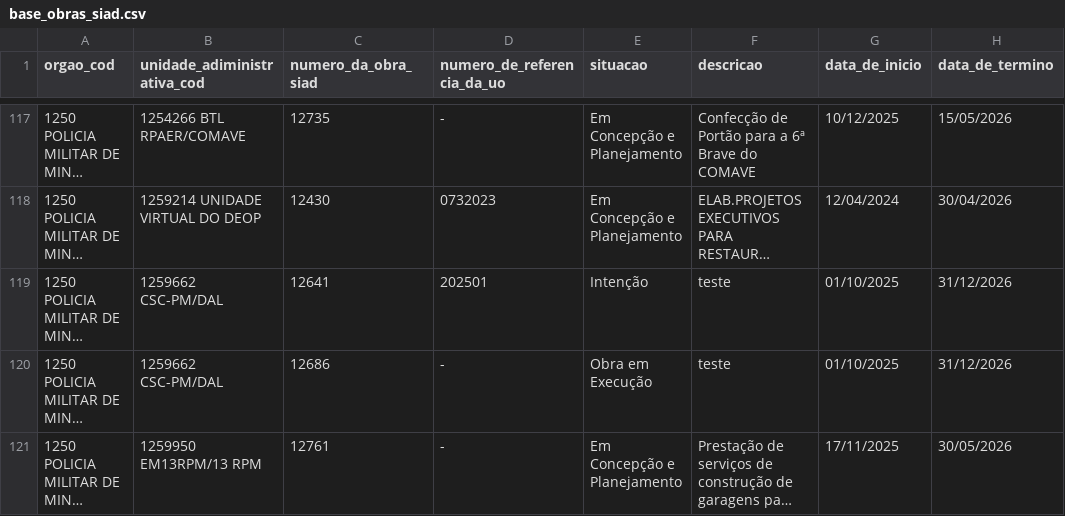
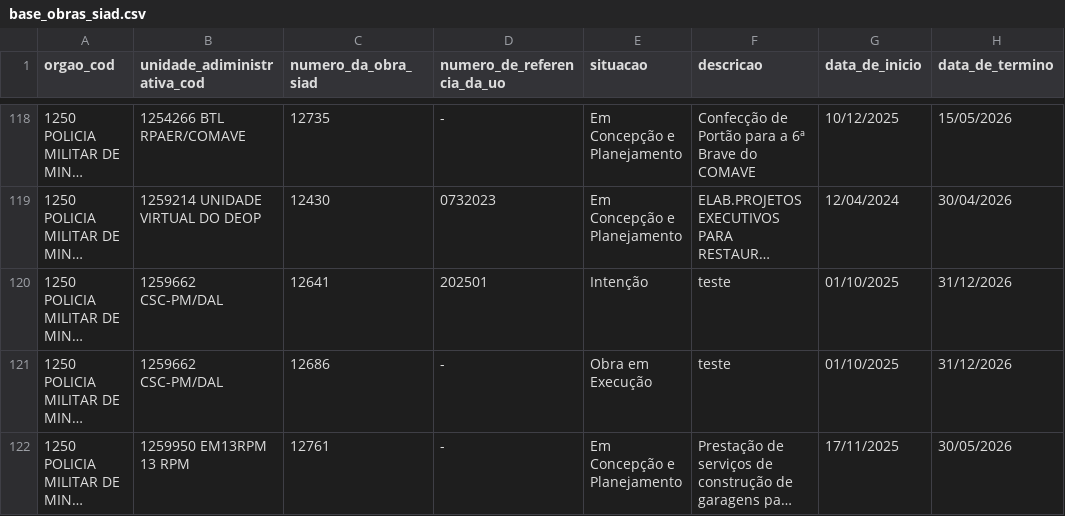
Before and after one commit to splor-mg/dados-sisor-2026, a CSV file: data/base_obras_siad.csv, drawn as a sheet; only a part is shown, gaps mark what is left out; long unchanged cells end in …; addresses are those after the commit; the diff covers the shown part only; the diff names each change by its address in the sheet, - before the commit and + after, or states it on an @@ line.

```diff
--- a/data/base_obras_siad.csv
+++ b/data/base_obras_siad.csv
-B122 (unidade_adiministrativa_cod): 1259950 EM13RPM/13 RPM
+B122 (unidade_adiministrativa_cod): 1259950 EM13RPM 13 RPM
```
Also changed, not shown: 3 added rows and 6 edited cells elsewhere in this file, 4 other files.
